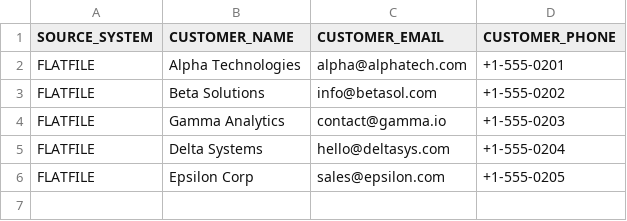
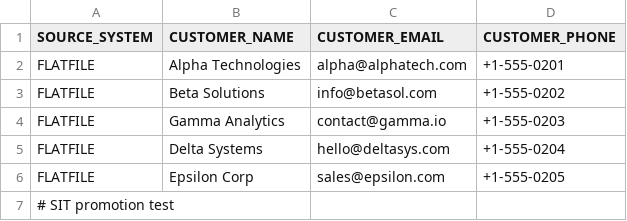
Before and after one commit to rtrilluru/asr-cicd, a CSV file: data/samples/customers.csv, drawn as a sheet; the diff names each change by its address in the sheet, - before the commit and + after, or states it on an @@ line.

Commit message:
test: trigger SIT promotion

```diff
--- a/data/samples/customers.csv
+++ b/data/samples/customers.csv
+row 7: # SIT promotion test
```
